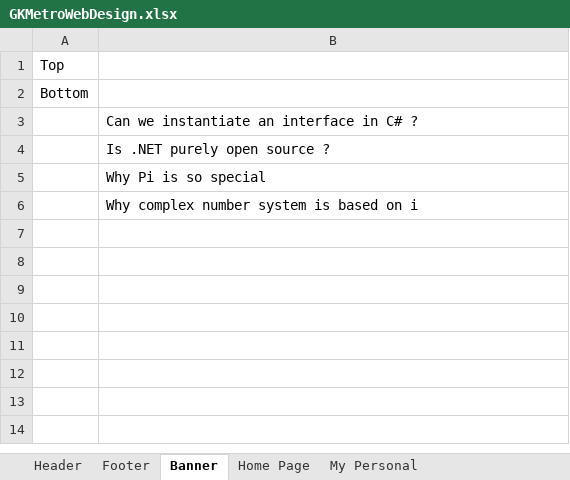
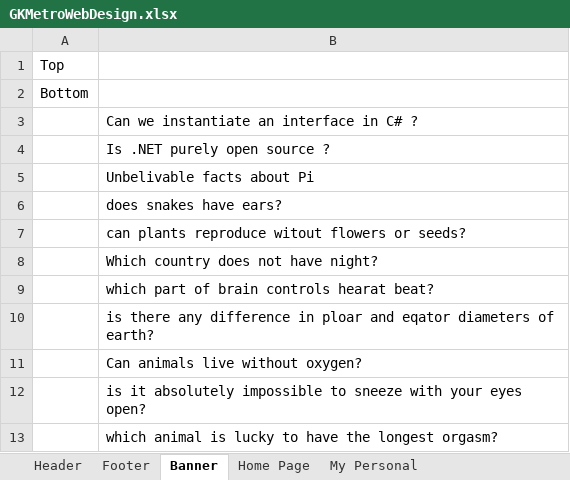
Before and after one commit to gopala-krishna/GKMetroProjects, an Excel workbook: GKMetroWeb/docs/GKMetroWebDesign.xlsx, sheet Banner, drawn as a sheet; values as stored, in another font and other column widths than the file's, no borders; the diff names each change by its address in the sheet, - before the commit and + after, or states it on an @@ line.

Commit message:
updated banner

```diff
--- a/GKMetroWeb/docs/GKMetroWebDesign.xlsx (sheet Banner)
+++ b/GKMetroWeb/docs/GKMetroWebDesign.xlsx (sheet Banner)
-B5: Why Pi is so special
+B5: Unbelivable facts about Pi
-B6: Why complex number system is based on i
+B6: does snakes have ears?
+row 7:  | can plants reproduce witout flowers or seeds?
+row 8:  | Which country does not have night?
+row 9:  | which part of brain controls hearat beat?
+row 10:  | is there any difference in ploar and eqator diameters of earth?
+row 11:  | Can animals live without oxygen?
+row 12:  | is it absolutely impossible to sneeze with your eyes open?
+row 13:  | which animal is lucky to have the longest orgasm?
```
Also changed, not shown: 10 other files.
